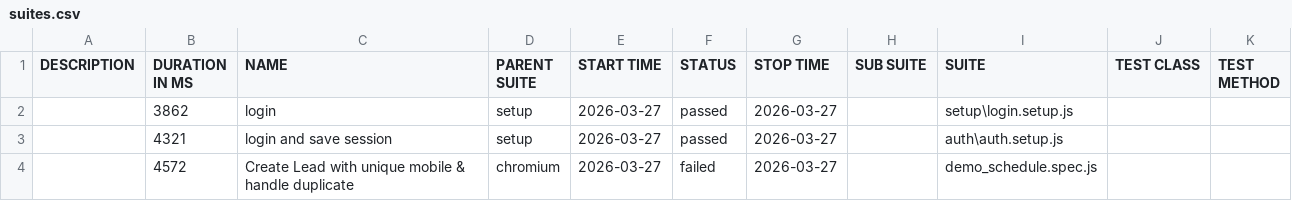
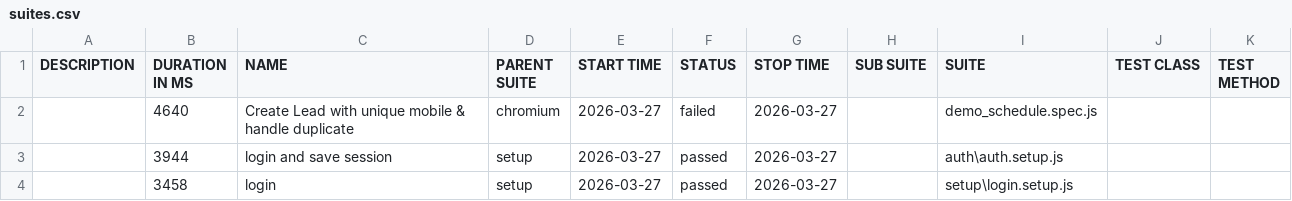
Before and after one commit to rohitsolanki401/playwright-automation-reports, a CSV file: allure-report/data/suites.csv, drawn as a sheet.

Commit message:
Update reports - 2026-03-27T13:02:40.676Z

```diff
--- a/allure-report/data/suites.csv
+++ b/allure-report/data/suites.csv
@@ -1,4 +1,4 @@
 "DESCRIPTION","DURATION IN MS","NAME","PARENT SUITE","START TIME","STATUS","STOP TIME","SUB SUITE","SUITE","TEST CLASS","TEST METHOD"
-"","3862","login","setup","2026-03-27","passed","2026-03-27","","setup\login.setup.js","",""
-"","4321","login and save session","setup","2026-03-27","passed","2026-03-27","","auth\auth.setup.js","",""
-"","4572","Create Lead with unique mobile & handle duplicate","chromium","2026-03-27","failed","2026-03-27","","demo_schedule.spec.js","",""
+"","4640","Create Lead with unique mobile & handle duplicate","chromium","2026-03-27","failed","2026-03-27","","demo_schedule.spec.js","",""
+"","3944","login and save session","setup","2026-03-27","passed","2026-03-27","","auth\auth.setup.js","",""
+"","3458","login","setup","2026-03-27","passed","2026-03-27","","setup\login.setup.js","",""
```
Also changed, not shown: 41 other files.
